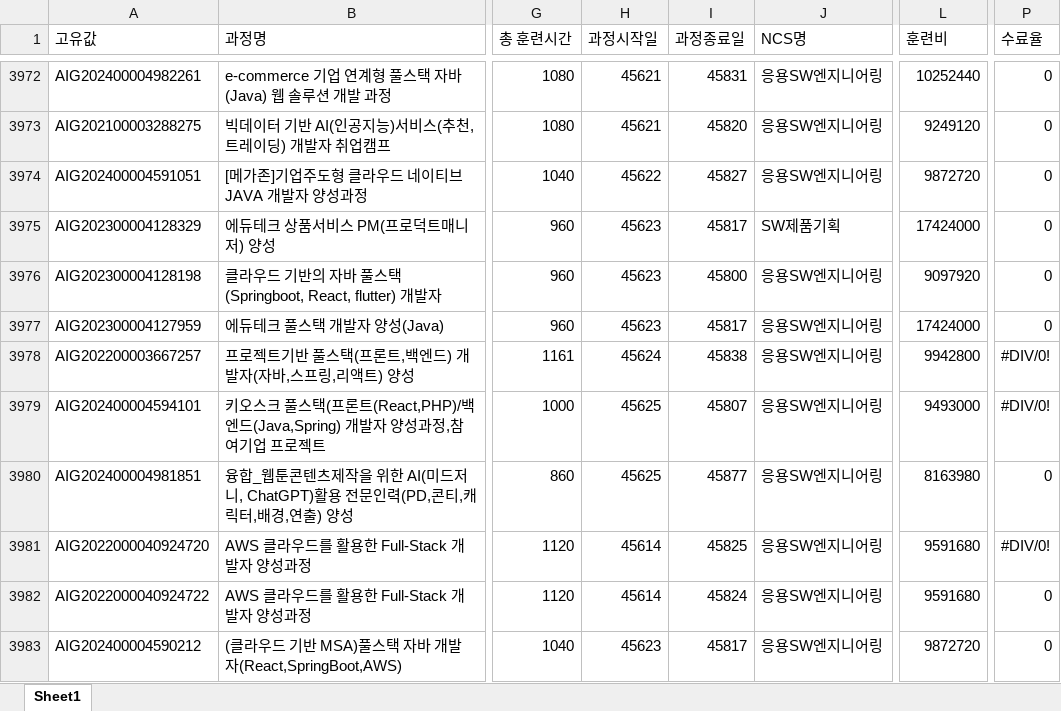
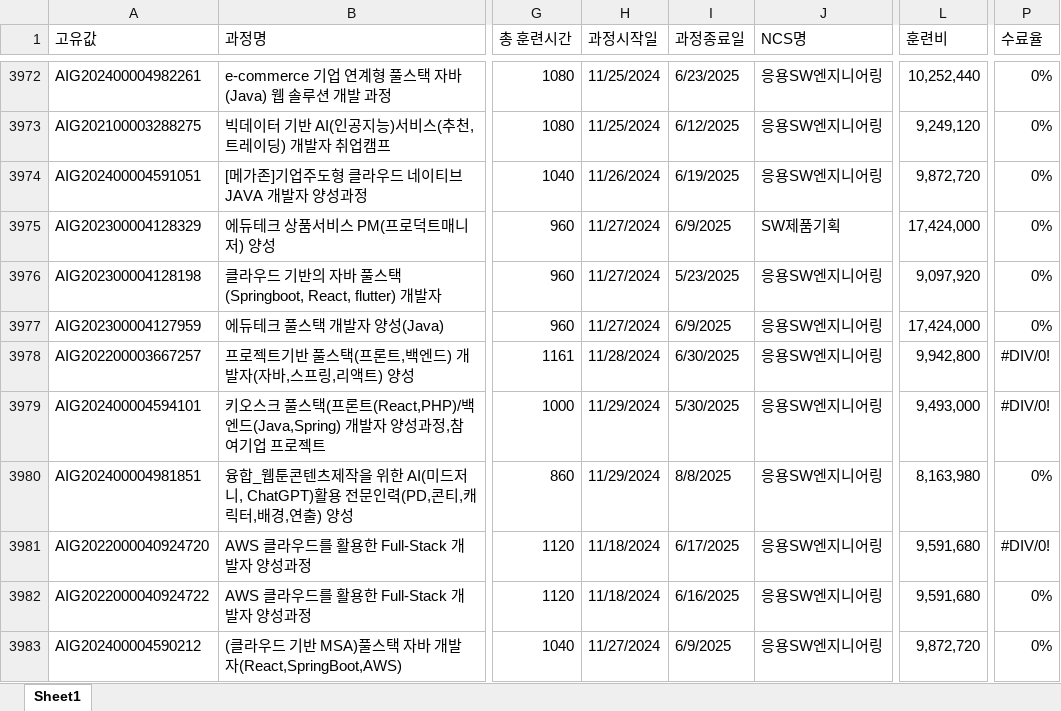
Before and after one commit to yulechestnuts/KDT_Dataset, an Excel workbook: result_kdtdata_202411.xlsx, sheet Sheet1, drawn as a sheet; only a part is shown, gaps mark what is left out; values as stored, in another font and other column widths than the file's, no cell formats; the diff covers the shown part only; the diff names each change by its address in the sheet, - before the commit and + after, or states it on an @@ line.

```diff
--- a/result_kdtdata_202411.xlsx (sheet Sheet1)
+++ b/result_kdtdata_202411.xlsx (sheet Sheet1)
-H3972:H3973 (과정시작일): 45621
+H3972:H3973 (과정시작일): 11/25/2024
-I3972 (과정종료일): 45831
+I3972 (과정종료일): 6/23/2025
-L3972 (훈련비): 10252440
+L3972 (훈련비): 10,252,440
-P3972:P3977 (수료율): 0
+P3972:P3977 (수료율): 0%
-I3973 (과정종료일): 45820
+I3973 (과정종료일): 6/12/2025
-L3973 (훈련비): 9249120
+L3973 (훈련비): 9,249,120
-H3974 (과정시작일): 45622
+H3974 (과정시작일): 11/26/2024
-I3974 (과정종료일): 45827
+I3974 (과정종료일): 6/19/2025
-L3974 (훈련비): 9872720
+L3974 (훈련비): 9,872,720
-H3975:H3977 (과정시작일): 45623
+H3975:H3977 (과정시작일): 11/27/2024
-I3975 (과정종료일): 45817
+I3975 (과정종료일): 6/9/2025
-L3975 (훈련비): 17424000
+L3975 (훈련비): 17,424,000
-I3976 (과정종료일): 45800
+I3976 (과정종료일): 5/23/2025
-L3976 (훈련비): 9097920
+L3976 (훈련비): 9,097,920
-I3977 (과정종료일): 45817
+I3977 (과정종료일): 6/9/2025
-L3977 (훈련비): 17424000
+L3977 (훈련비): 17,424,000
-H3978 (과정시작일): 45624
+H3978 (과정시작일): 11/28/2024
-I3978 (과정종료일): 45838
+I3978 (과정종료일): 6/30/2025
-L3978 (훈련비): 9942800
+L3978 (훈련비): 9,942,800
-H3979:H3980 (과정시작일): 45625
+H3979:H3980 (과정시작일): 11/29/2024
-I3979 (과정종료일): 45807
+I3979 (과정종료일): 5/30/2025
-L3979 (훈련비): 9493000
+L3979 (훈련비): 9,493,000
-I3980 (과정종료일): 45877
+I3980 (과정종료일): 8/8/2025
-L3980 (훈련비): 8163980
+L3980 (훈련비): 8,163,980
-P3980 (수료율): 0
+P3980 (수료율): 0%
-H3981:H3982 (과정시작일): 45614
+H3981:H3982 (과정시작일): 11/18/2024
-I3981 (과정종료일): 45825
+I3981 (과정종료일): 6/17/2025
-L3981:L3982 (훈련비): 9591680
+L3981:L3982 (훈련비): 9,591,680
-I3982 (과정종료일): 45824
+I3982 (과정종료일): 6/16/2025
-P3982:P3983 (수료율): 0
+P3982:P3983 (수료율): 0%
-H3983 (과정시작일): 45623
+H3983 (과정시작일): 11/27/2024
-I3983 (과정종료일): 45817
+I3983 (과정종료일): 6/9/2025
-L3983 (훈련비): 9872720
+L3983 (훈련비): 9,872,720
```
Also changed, not shown: 484 edited cells elsewhere in this sheet, cell formats.
